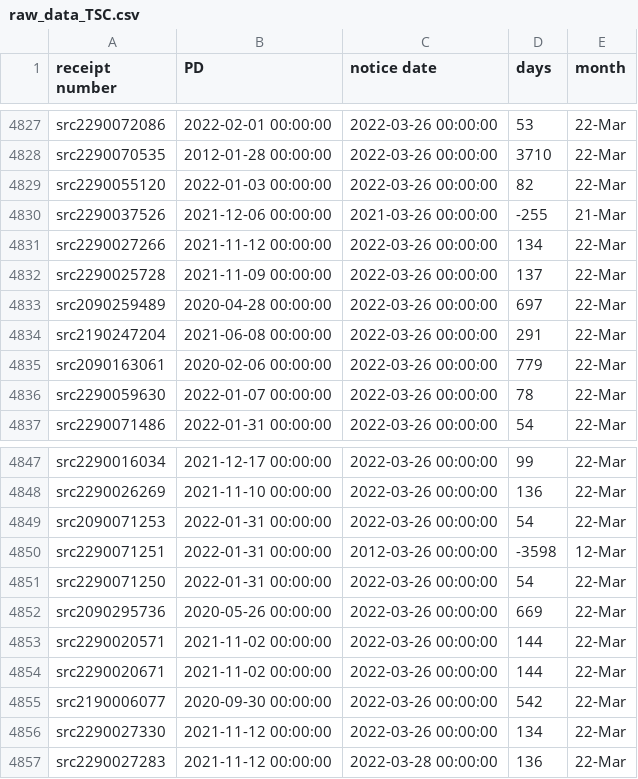
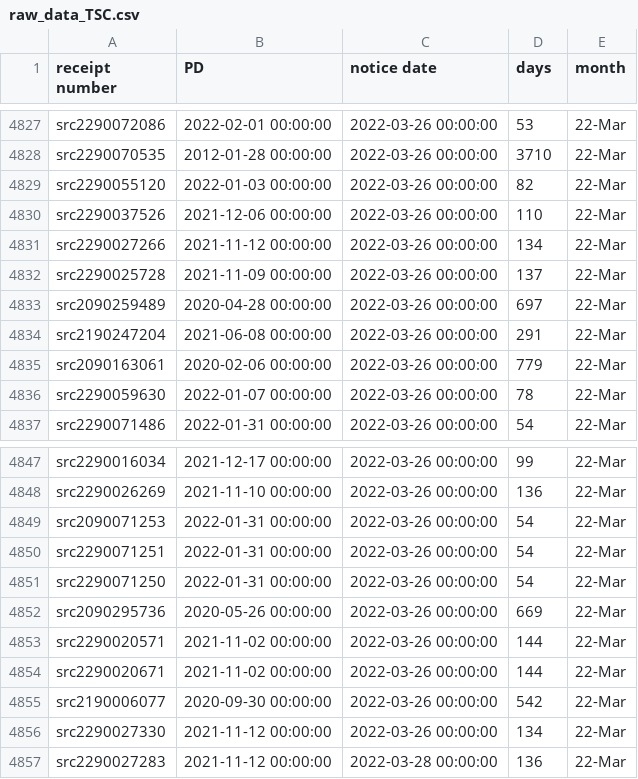
Before and after one commit to happy-fish-01/National_interest_waiver_waittime, a CSV file: raw_data_TSC.csv, drawn as a sheet; only a part is shown, gaps mark what is left out.

```diff
--- a/raw_data_TSC.csv
+++ b/raw_data_TSC.csv
@@ -4829,3 +4829,3 @@ src2290070535,2012-01-28 00:00:00,2022-03-26 00:00:00,3710,22-Mar
 src2290055120,2022-01-03 00:00:00,2022-03-26 00:00:00,82,22-Mar
-src2290037526,2021-12-06 00:00:00,2021-03-26 00:00:00,-255,21-Mar
+src2290037526,2021-12-06 00:00:00,2022-03-26 00:00:00,110,22-Mar
 src2290027266,2021-11-12 00:00:00,2022-03-26 00:00:00,134,22-Mar
@@ -4849,3 +4849,3 @@ src2290026269,2021-11-10 00:00:00,2022-03-26 00:00:00,136,22-Mar
 src2090071253,2022-01-31 00:00:00,2022-03-26 00:00:00,54,22-Mar
-src2290071251,2022-01-31 00:00:00,2012-03-26 00:00:00,-3598,12-Mar
+src2290071251,2022-01-31 00:00:00,2022-03-26 00:00:00,54,22-Mar
 src2290071250,2022-01-31 00:00:00,2022-03-26 00:00:00,54,22-Mar
```
Also changed, not shown: 2 other files.
